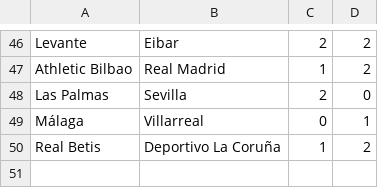
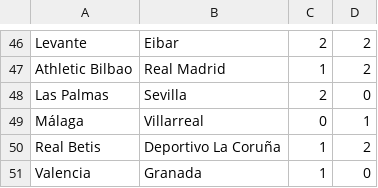
Before and after one commit to ronfe/footshow, a CSV file: 1516results/esp1.csv, drawn as a sheet; only a part is shown, gaps mark what is left out.

```diff
--- a/1516results/esp1.csv
+++ b/1516results/esp1.csv
@@ -50 +50,2 @@ Málaga,Villarreal,0,1
 Real Betis,Deportivo La Coruña,1,2
+Valencia,Granada,1,0
```
Also changed, not shown: 1516results/eng2.csv, 1516results/fra1.csv, 10 other files.
